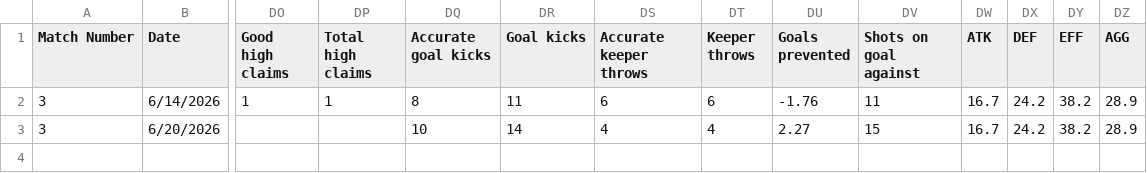
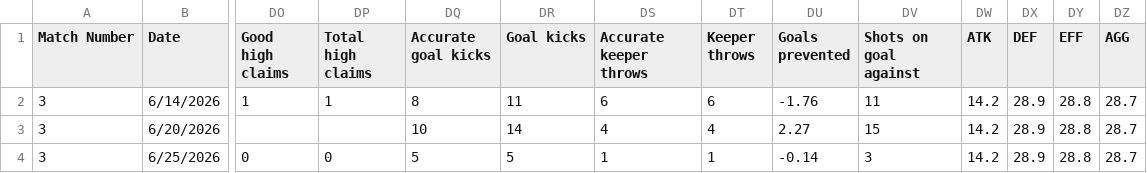
Before and after one commit to khasportfolio/wc26-stats, a CSV file: data/Curacao.csv, drawn as a sheet; only a part is shown, gaps mark what is left out; rows hold the shown columns only; the diff names each change by its address in the sheet, - before the commit and + after, or states it on an @@ line.

```diff
--- a/data/Curacao.csv
+++ b/data/Curacao.csv
-DW2:DW3 (ATK): 16.7
+DW2:DW3 (ATK): 14.2
-DX2:DX3 (DEF): 24.2
+DX2:DX3 (DEF): 28.9
-DY2:DY3 (EFF): 38.2
+DY2:DY3 (EFF): 28.8
-DZ2:DZ3 (AGG): 28.9
+DZ2:DZ3 (AGG): 28.7
+row 4: 3 | 6/25/2026 | 0 | 0 | 5 | 5 | 1 | 1 | -0.14 | 3 | 14.2 | 28.9 | 28.8 | 28.7
```
Also changed, not shown: data/Ecuador.csv, data/Germany.csv, 12 other files.
